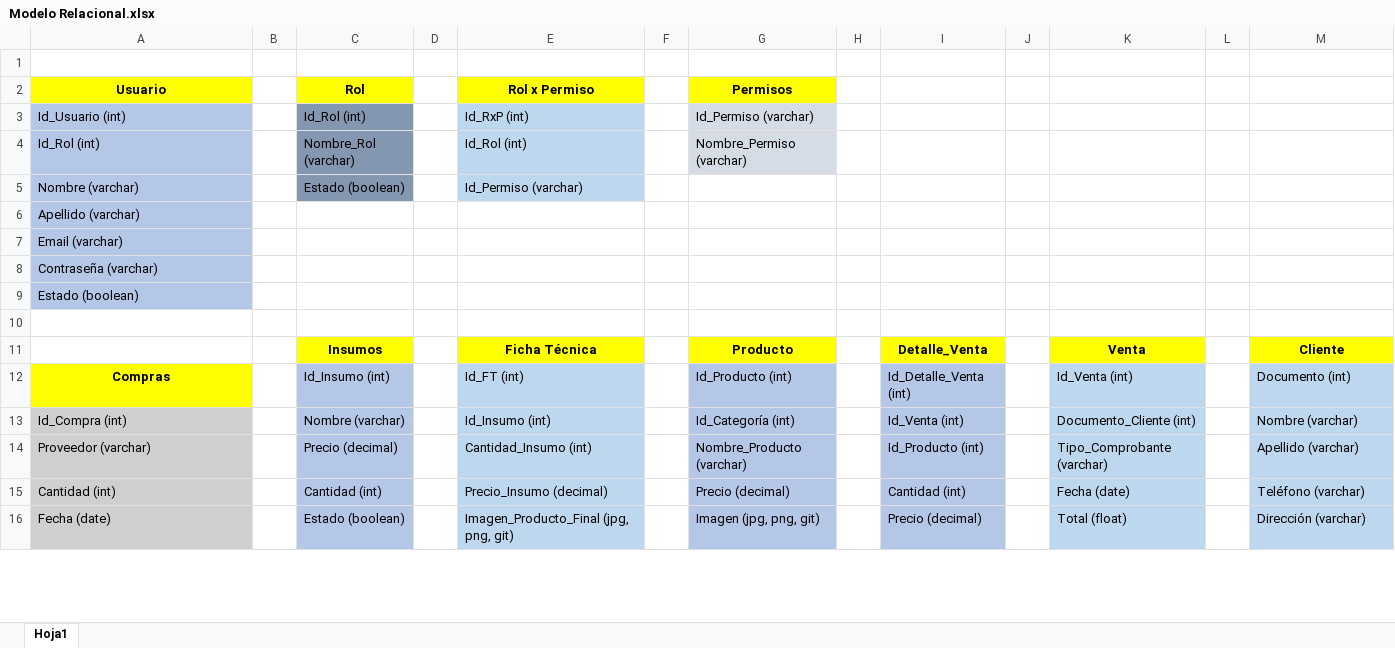
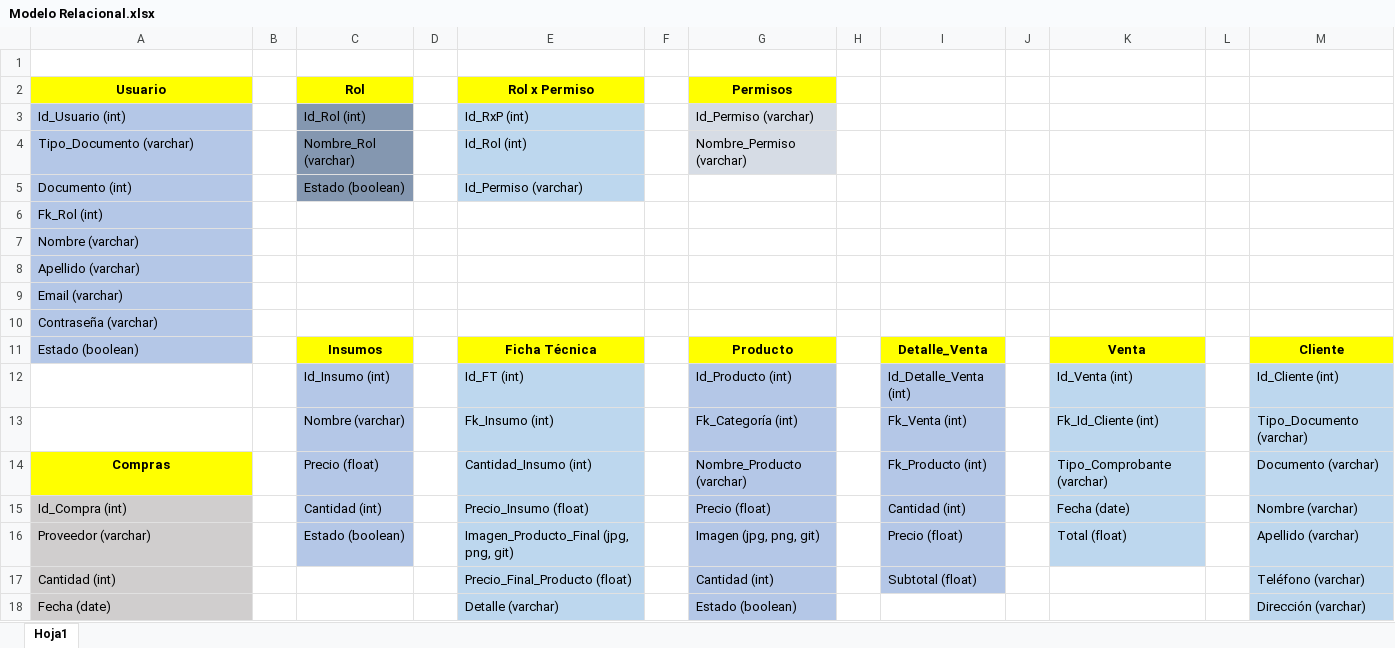
Before and after one commit to daniels99ecg/ProyectoPubligrafit, an Excel workbook: Modelo Relacional.xlsx, sheet Hoja1, drawn as a sheet; only a part is shown; values as stored, in another font and other column widths than the file's, no borders; charts and pictures not drawn; removed rows and columns are numbered as before the commit, all else as after; the diff covers the shown part only; the diff names each change by its address in the sheet, - before the commit and + after, or states it on an @@ line.

Commit message:
Corrección de módulo clientes e incorporación de módulo de ventas con validaciones y función de CRUD

```diff
--- a/Modelo Relacional.xlsx (sheet Hoja1)
+++ b/Modelo Relacional.xlsx (sheet Hoja1)
-A4 (Usuario): Id_Rol (int)
+A4 (Usuario): Tipo_Documento (varchar)
-A5 (Usuario): Nombre (varchar)
+A5 (Usuario): Documento (int)
+row 6: Fk_Rol (int)
+row 7: Nombre (varchar)
-row 9: Estado (boolean)
-row 10: (empty)
-A11 (Usuario): (empty)
+A11 (Usuario): Estado (boolean)
-A11 fill: none
+A11 fill: #B4C7E7
-A12 (Usuario): Compras
+A12 (Usuario): (empty)
-A12 fill: #FFFF00
+A12 fill: none
-M12: Documento (int)
+M12: Id_Cliente (int)
-row 13: Id_Compra (int) |  | Nombre (varchar) |  | Id_Insumo (int) |  | Id_Categoría (int) |  | Id_Venta (int) |  | Documento_Cliente (int) |  | Nombre (varchar)
+row 13:  |  | Nombre (varchar) |  | Fk_Insumo (int) |  | Fk_Categoría (int) |  | Fk_Venta (int) |  | Fk_Id_Cliente (int) |  | Tipo_Documento (varchar)
-A14 (Usuario): Proveedor (varchar)
+A14 (Usuario): Compras
@@ A14 fill: #D0CECE → #FFFF00, bold: off → on, alignment: left → center @@
-C14 (Rol): Precio (decimal)
+C14 (Rol): Precio (float)
-I14: Id_Producto (int)
+I14: Fk_Producto (int)
-M14: Apellido (varchar)
+M14: Documento (varchar)
-A15 (Usuario): Cantidad (int)
+A15 (Usuario): Id_Compra (int)
-E15 (Rol x Permiso): Precio_Insumo (decimal)
+E15 (Rol x Permiso): Precio_Insumo (float)
-G15 (Permisos): Precio (decimal)
+G15 (Permisos): Precio (float)
-M15: Teléfono (varchar)
+M15: Nombre (varchar)
-A16 (Usuario): Fecha (date)
+A16 (Usuario): Proveedor (varchar)
-I16: Precio (decimal)
+I16: Precio (float)
-M16: Dirección (varchar)
+M16: Apellido (varchar)
+row 17: Cantidad (int) |  |  |  | Precio_Final_Producto (float) |  | Cantidad (int) |  | Subtotal (float) |  |  |  | Teléfono (varchar)
+row 18: Fecha (date) |  |  |  | Detalle (varchar) |  | Estado (boolean) |  |  |  |  |  | Dirección (varchar)
```
Also changed, not shown: 2 removed rows, 9 edited cells and cell formats elsewhere in this sheet, charts or pictures, 52 other files.
